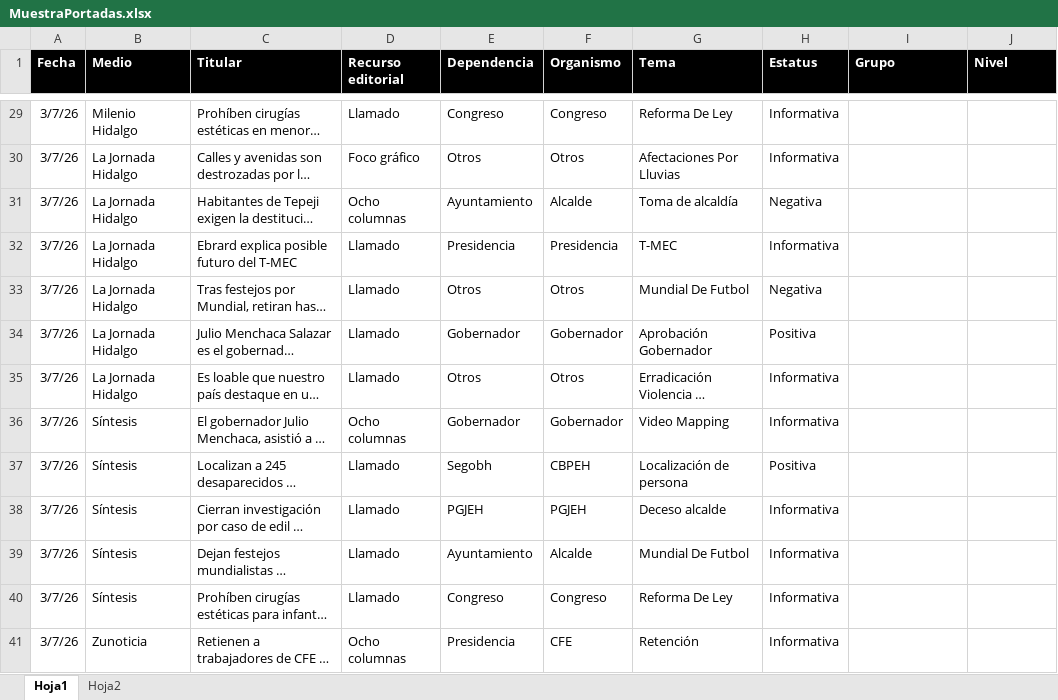
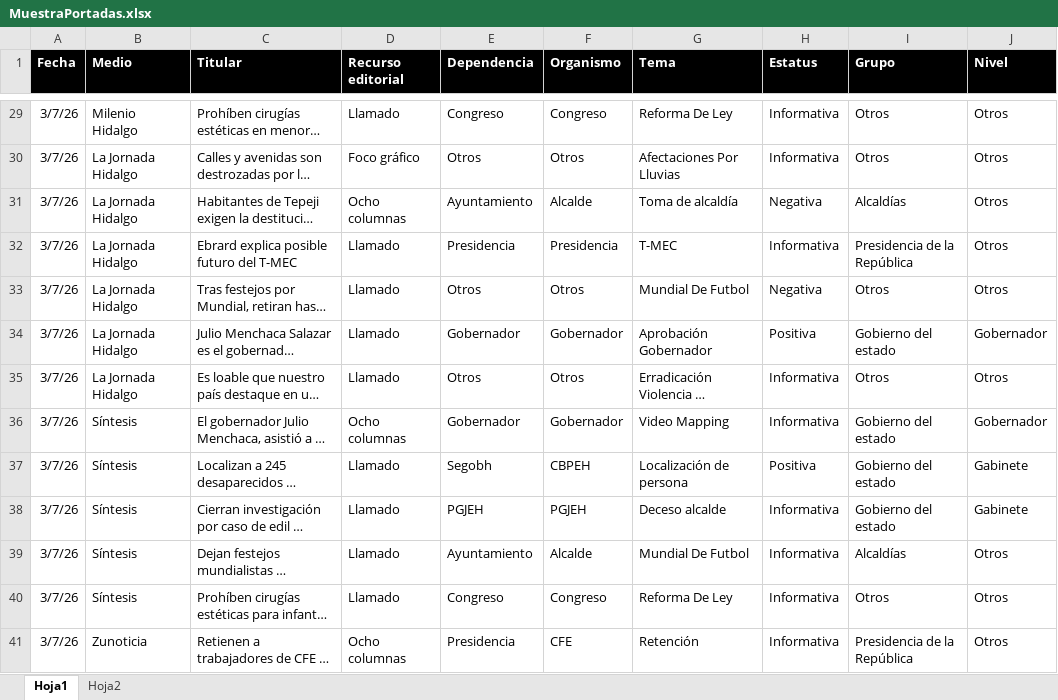
Before and after one commit to thelonious9/Reporteportadas, an Excel workbook: MuestraPortadas.xlsx, sheet Hoja1, drawn as a sheet; only a part is shown, gaps mark what is left out; long unchanged cells end in …; values as stored, in another font and other column widths than the file's, no borders; table styles not drawn; the diff covers the shown part only; the diff names each change by its address in the sheet, - before the commit and + after, or states it on an @@ line.

```diff
--- a/MuestraPortadas.xlsx (sheet Hoja1)
+++ b/MuestraPortadas.xlsx (sheet Hoja1)
-I29:I30 (Grupo): (empty)
+I29:I30 (Grupo): Otros
-J29:J33 (Nivel): (empty)
+J29:J33 (Nivel): Otros
-I31 (Grupo): (empty)
+I31 (Grupo): Alcaldías
-I32 (Grupo): (empty)
+I32 (Grupo): Presidencia de la República
-I33 (Grupo): (empty)
+I33 (Grupo): Otros
-I34 (Grupo): (empty)
+I34 (Grupo): Gobierno del estado
-J34 (Nivel): (empty)
+J34 (Nivel): Gobernador
-I35 (Grupo): (empty)
+I35 (Grupo): Otros
-J35 (Nivel): (empty)
+J35 (Nivel): Otros
-I36:I38 (Grupo): (empty)
+I36:I38 (Grupo): Gobierno del estado
-J36 (Nivel): (empty)
+J36 (Nivel): Gobernador
-J37:J38 (Nivel): (empty)
+J37:J38 (Nivel): Gabinete
-I39 (Grupo): (empty)
+I39 (Grupo): Alcaldías
-J39:J41 (Nivel): (empty)
+J39:J41 (Nivel): Otros
-I40 (Grupo): (empty)
+I40 (Grupo): Otros
-I41 (Grupo): (empty)
+I41 (Grupo): Presidencia de la República
```
Also changed, not shown: 100 edited cells elsewhere in this sheet, 1 other file.
